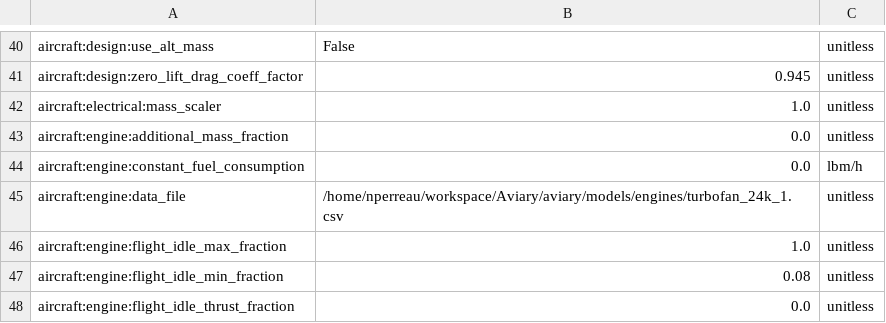
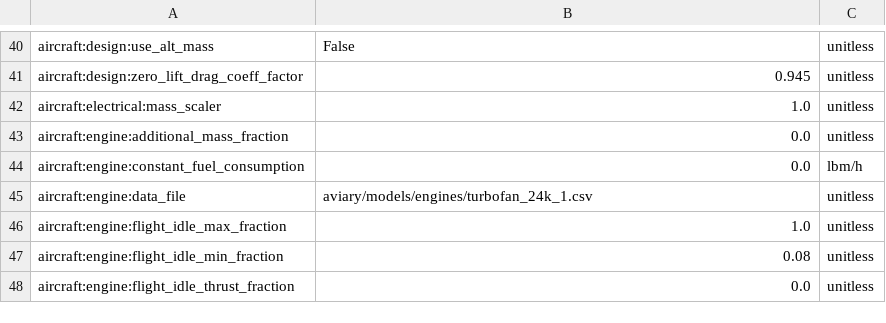
Before and after one commit to OpenMDAO/Aviary, a CSV file: aviary/models/aircraft/large_single_aisle_2/large_single_aisle_2_FLOPS_data.csv, drawn as a sheet; only a part is shown, gaps mark what is left out.

```diff
--- a/aviary/models/aircraft/large_single_aisle_2/large_single_aisle_2_FLOPS_data.csv
+++ b/aviary/models/aircraft/large_single_aisle_2/large_single_aisle_2_FLOPS_data.csv
@@ -44,3 +44,3 @@ aircraft:engine:additional_mass_fraction,0.0,unitless
 aircraft:engine:constant_fuel_consumption,0.0,lbm/h
-aircraft:engine:data_file,/home/nperreau/workspace/Aviary/aviary/models/engines/turbofan_24k_1.csv,unitless
+aircraft:engine:data_file,aviary/models/engines/turbofan_24k_1.csv,unitless
 aircraft:engine:flight_idle_max_fraction,1.0,unitless
```
Also changed, not shown: aviary/models/aircraft/advanced_single_aisle/advanced_single_aisle_FLOPS.csv, aviary/models/aircraft/blended_wing_body/bwb_detailed_FLOPS.csv, 7 other files.
